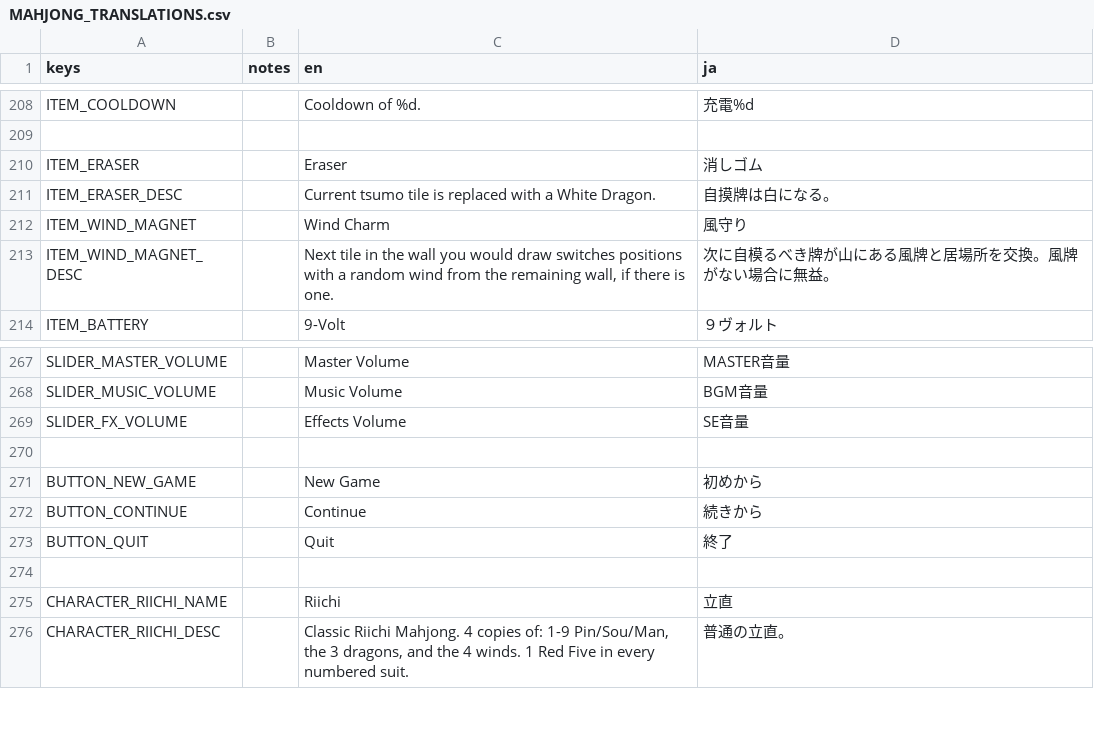
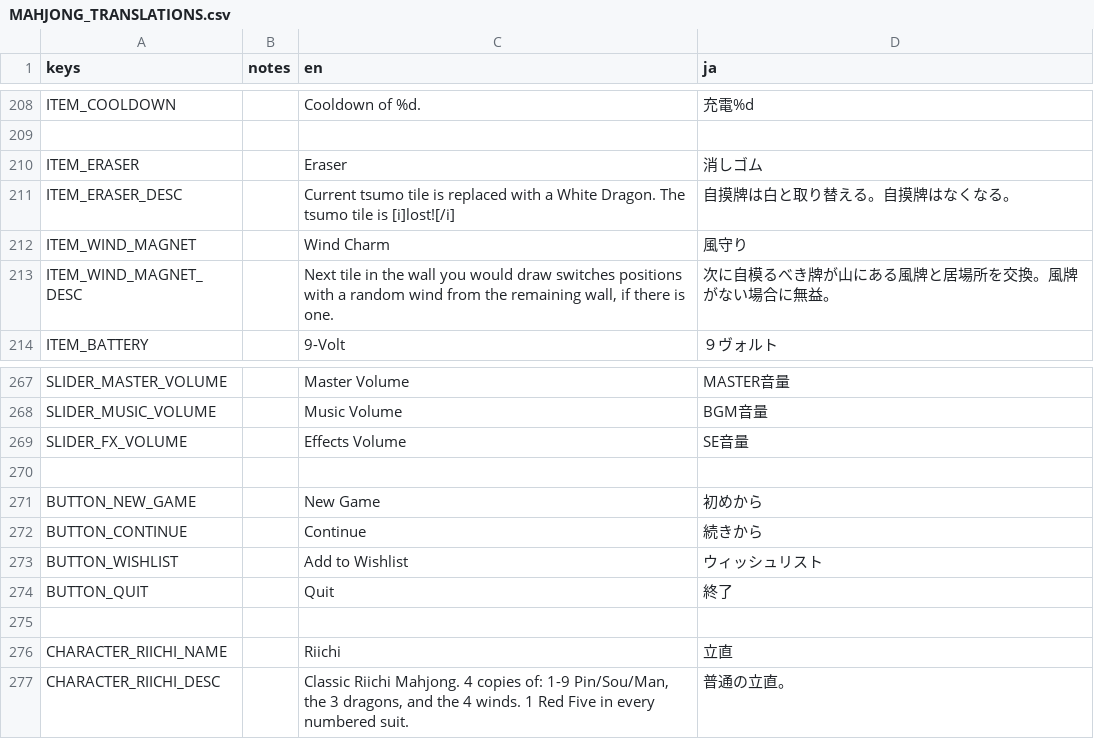
Before and after one commit to nanahyakuman/ultimahjong, a CSV file: text/MAHJONG_TRANSLATIONS.csv, drawn as a sheet; only a part is shown, gaps mark what is left out.

```diff
--- a/text/MAHJONG_TRANSLATIONS.csv
+++ b/text/MAHJONG_TRANSLATIONS.csv
@@ -239,3 +239,3 @@ ITEM_COOLDOWN,,Cooldown of %d.,充電%d
 ITEM_ERASER,,Eraser,消しゴム
-ITEM_ERASER_DESC,,Current tsumo tile is replaced with a White Dragon.,自摸牌は白になる。
+ITEM_ERASER_DESC,,Current tsumo tile is replaced with a White Dragon. The tsumo tile is [i]lost![/i],自摸牌は白と取り替える。自摸牌はなくなる。
 ITEM_WIND_MAGNET,,Wind Charm,風守り
@@ -301,2 +301,3 @@ BUTTON_NEW_GAME,,New Game,初めから
 BUTTON_CONTINUE,,Continue,続きから
+BUTTON_WISHLIST,,Add to Wishlist,ウィッシュリスト
 BUTTON_QUIT,,Quit,終了
```
Also changed, not shown: 11 other files.
